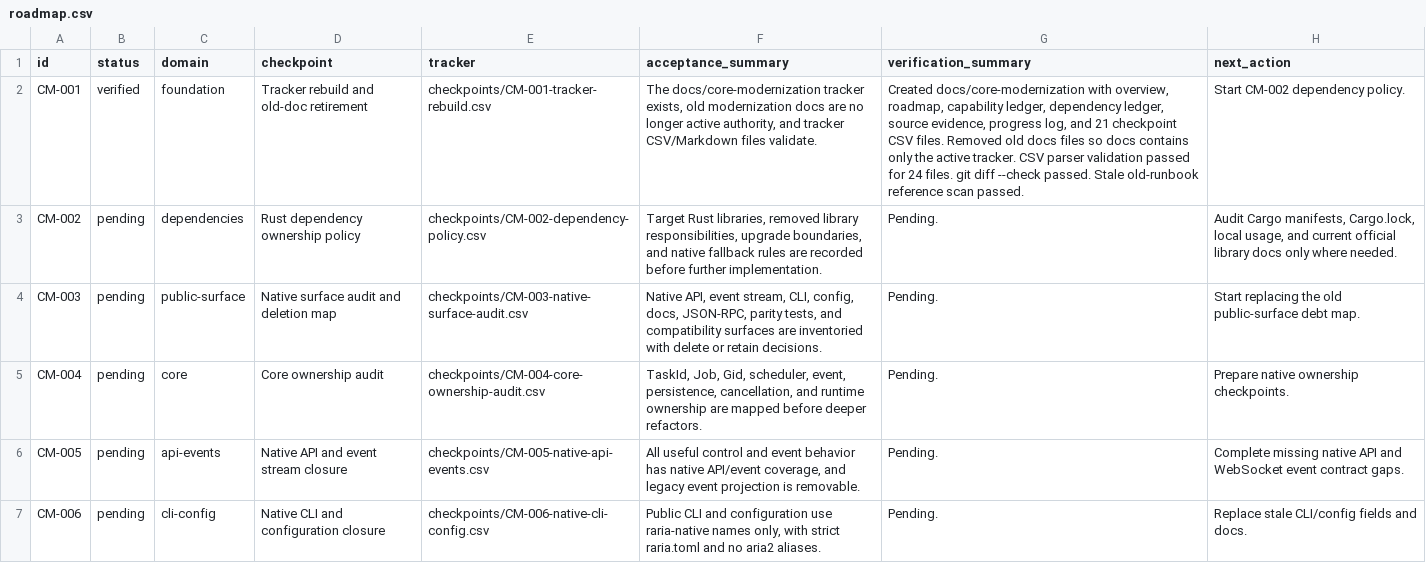
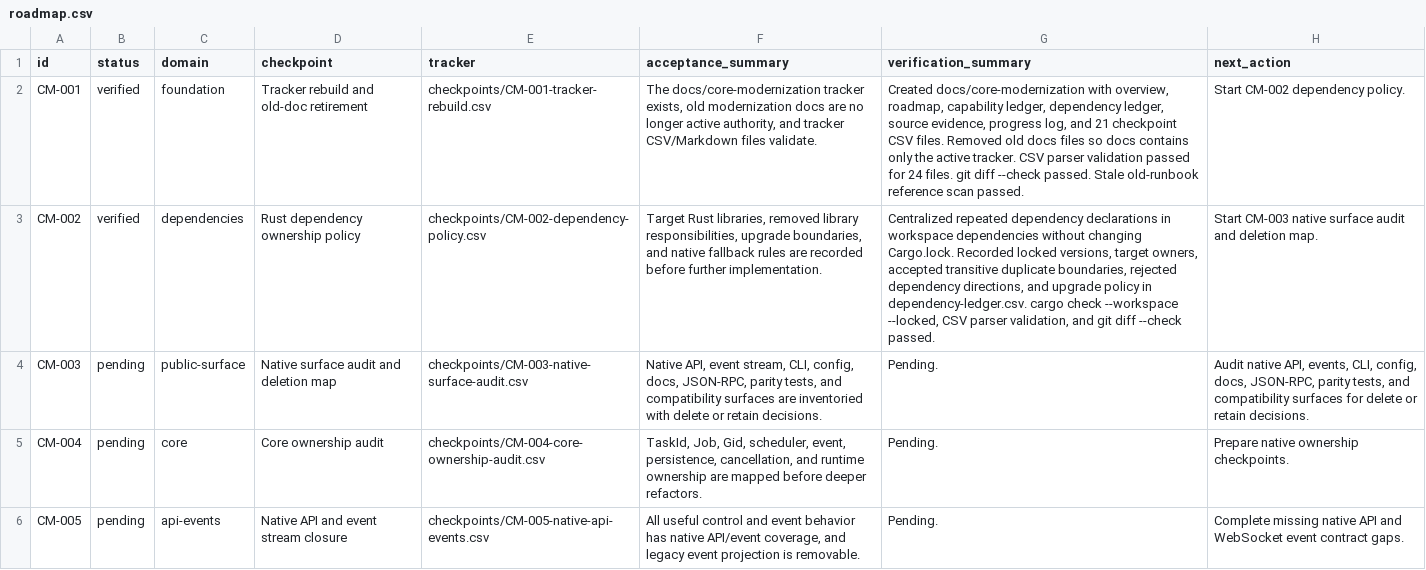
Before and after one commit to AnInsomniacy/raria, a CSV file: docs/core-modernization/roadmap.csv, drawn as a sheet; only a part is shown; the shorter side is filled out with more unchanged rows; the diff names each change by its address in the sheet, - before the commit and + after, or states it on an @@ line.

```diff
--- a/docs/core-modernization/roadmap.csv
+++ b/docs/core-modernization/roadmap.csv
-B3 (status): pending
+B3 (status): verified
-G3 (verification_summary): Pending.
+G3 (verification_summary): Centralized repeated dependency declarations in workspace dependencies without changing Cargo.lock. Recorded locked versions, target owners, accepted transitive duplicate boundaries, rejected dependency directions, and upgrade policy in dependency-ledger.csv. cargo check --workspace --locked, CSV parser validation, and git diff --check passed.
-H3 (next_action): Audit Cargo manifests, Cargo.lock, local usage, and current official library docs only where needed.
+H3 (next_action): Start CM-003 native surface audit and deletion map.
-H4 (next_action): Start replacing the old public-surface debt map.
+H4 (next_action): Audit native API, events, CLI, config, docs, JSON-RPC, parity tests, and compatibility surfaces for delete or retain decisions.
```
Also changed, not shown: docs/core-modernization/checkpoints/CM-002-dependency-policy.csv, docs/core-modernization/dependency-ledger.csv, 7 other files.
